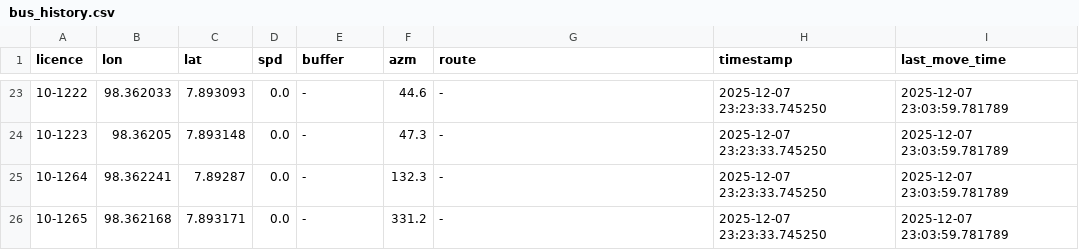
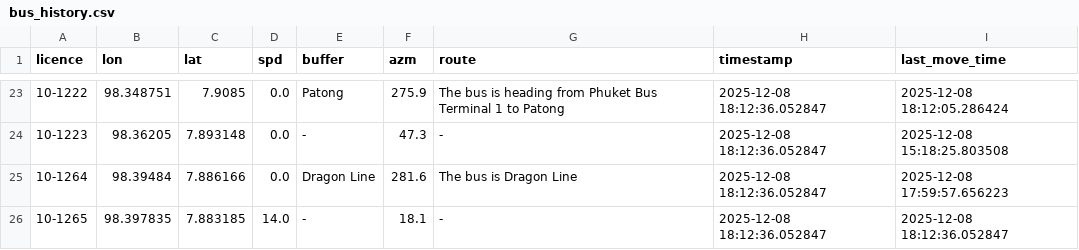
Before and after one commit to parinwarishui/bus-eta-prediction, a CSV file: bus_history.csv, drawn as a sheet; only a part is shown, gaps mark what is left out; the diff covers the shown part only.

```diff
--- a/bus_history.csv
+++ b/bus_history.csv
@@ -23,4 +23,4 @@ licence,lon,lat,spd,buffer,azm,route,timestamp,last_move_time
-10-1222,98.362033,7.893093,0.0,-,44.6,-,2025-12-07 23:23:33.745250,2025-12-07 23:03:59.781789
-10-1223,98.36205,7.893148,0.0,-,47.3,-,2025-12-07 23:23:33.745250,2025-12-07 23:03:59.781789
-10-1264,98.362241,7.89287,0.0,-,132.3,-,2025-12-07 23:23:33.745250,2025-12-07 23:03:59.781789
-10-1265,98.362168,7.893171,0.0,-,331.2,-,2025-12-07 23:23:33.745250,2025-12-07 23:03:59.781789
+10-1222,98.348751,7.9085,0.0,Patong,275.9,The bus is heading from Phuket Bus Terminal 1 to Patong,2025-12-08 18:12:36.052847,2025-12-08 18:12:05.286424
+10-1223,98.36205,7.893148,0.0,-,47.3,-,2025-12-08 18:12:36.052847,2025-12-08 15:18:25.803508
+10-1264,98.39484,7.886166,0.0,Dragon Line,281.6,The bus is Dragon Line,2025-12-08 18:12:36.052847,2025-12-08 17:59:57.656223
+10-1265,98.397835,7.883185,14.0,-,18.1,-,2025-12-08 18:12:36.052847,2025-12-08 18:12:36.052847
```
Also changed, not shown: 142 edited cells elsewhere in this file, eta_accuracy_by_stop.csv, 5 other files.
